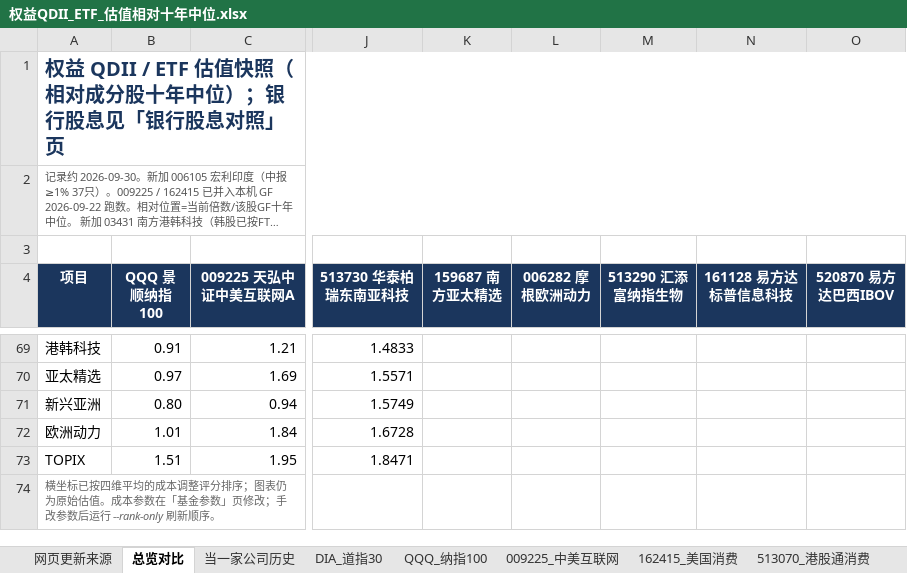
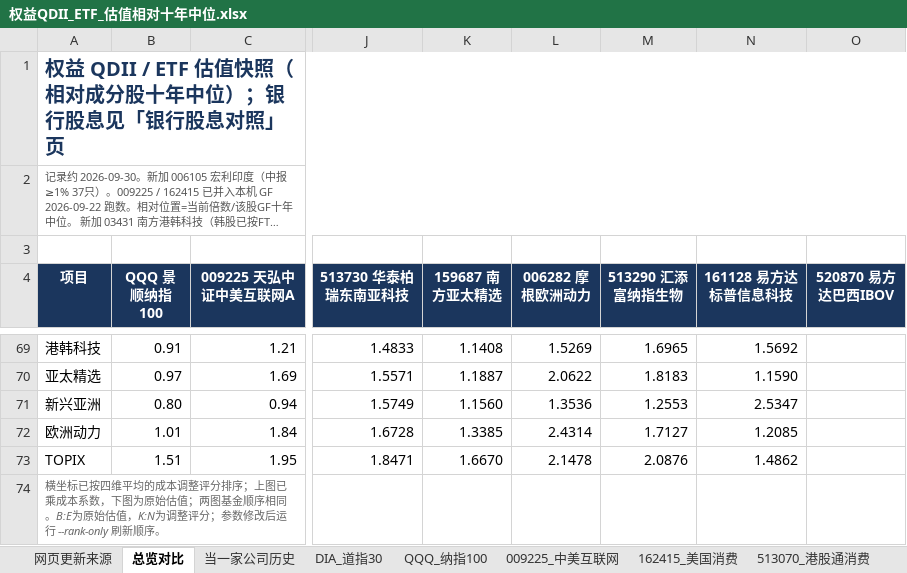
Before and after one commit to JingkeTAN/stock-valuation-tracker, an Excel workbook: 权益QDII_ETF_估值相对十年中位.xlsx, sheet 总览对比, drawn as a sheet; only a part is shown, gaps mark what is left out; long unchanged cells end in …; values as stored, in another font and other column widths than the file's, no borders; charts and pictures not drawn; the diff covers the shown part only; the diff names each change by its address in the sheet, - before the commit and + after, or states it on an @@ line.

```diff
--- a/权益QDII_ETF_估值相对十年中位.xlsx (sheet 总览对比)
+++ b/权益QDII_ETF_估值相对十年中位.xlsx (sheet 总览对比)
-K69 (159687 南方亚太精选): (empty)
+K69 (159687 南方亚太精选): 1.1408
-L69 (006282 摩根欧洲动力): (empty)
+L69 (006282 摩根欧洲动力): 1.5269
-M69 (513290 汇添富纳指生物): (empty)
+M69 (513290 汇添富纳指生物): 1.6965
-N69 (161128 易方达标普信息科技): (empty)
+N69 (161128 易方达标普信息科技): 1.5692
-K70 (159687 南方亚太精选): (empty)
+K70 (159687 南方亚太精选): 1.1887
-L70 (006282 摩根欧洲动力): (empty)
+L70 (006282 摩根欧洲动力): 2.0622
-M70 (513290 汇添富纳指生物): (empty)
+M70 (513290 汇添富纳指生物): 1.8183
-N70 (161128 易方达标普信息科技): (empty)
+N70 (161128 易方达标普信息科技): 1.1590
-K71 (159687 南方亚太精选): (empty)
+K71 (159687 南方亚太精选): 1.1560
-L71 (006282 摩根欧洲动力): (empty)
+L71 (006282 摩根欧洲动力): 1.3536
-M71 (513290 汇添富纳指生物): (empty)
+M71 (513290 汇添富纳指生物): 1.2553
-N71 (161128 易方达标普信息科技): (empty)
+N71 (161128 易方达标普信息科技): 2.5347
-K72 (159687 南方亚太精选): (empty)
+K72 (159687 南方亚太精选): 1.3385
-L72 (006282 摩根欧洲动力): (empty)
+L72 (006282 摩根欧洲动力): 2.4314
-M72 (513290 汇添富纳指生物): (empty)
+M72 (513290 汇添富纳指生物): 1.7127
-N72 (161128 易方达标普信息科技): (empty)
+N72 (161128 易方达标普信息科技): 1.2085
-K73 (159687 南方亚太精选): (empty)
+K73 (159687 南方亚太精选): 1.6670
-L73 (006282 摩根欧洲动力): (empty)
+L73 (006282 摩根欧洲动力): 2.1478
-M73 (513290 汇添富纳指生物): (empty)
+M73 (513290 汇添富纳指生物): 2.0876
-N73 (161128 易方达标普信息科技): (empty)
+N73 (161128 易方达标普信息科技): 1.4862
-A74 (项目): …分排序；图表仍为原始估值。成本参数在「基金参数」页修改；手改参数后运行…
+A74 (项目): …分排序；上图已乘成本系数，下图为原始估值；两图基金顺序相同。B:E为原始估值，K:N为调整评分；参数修改后运行…
```
Also changed, not shown: 64 edited cells elsewhere in this sheet, formulas that keep their value, charts or pictures, 4 other files.
